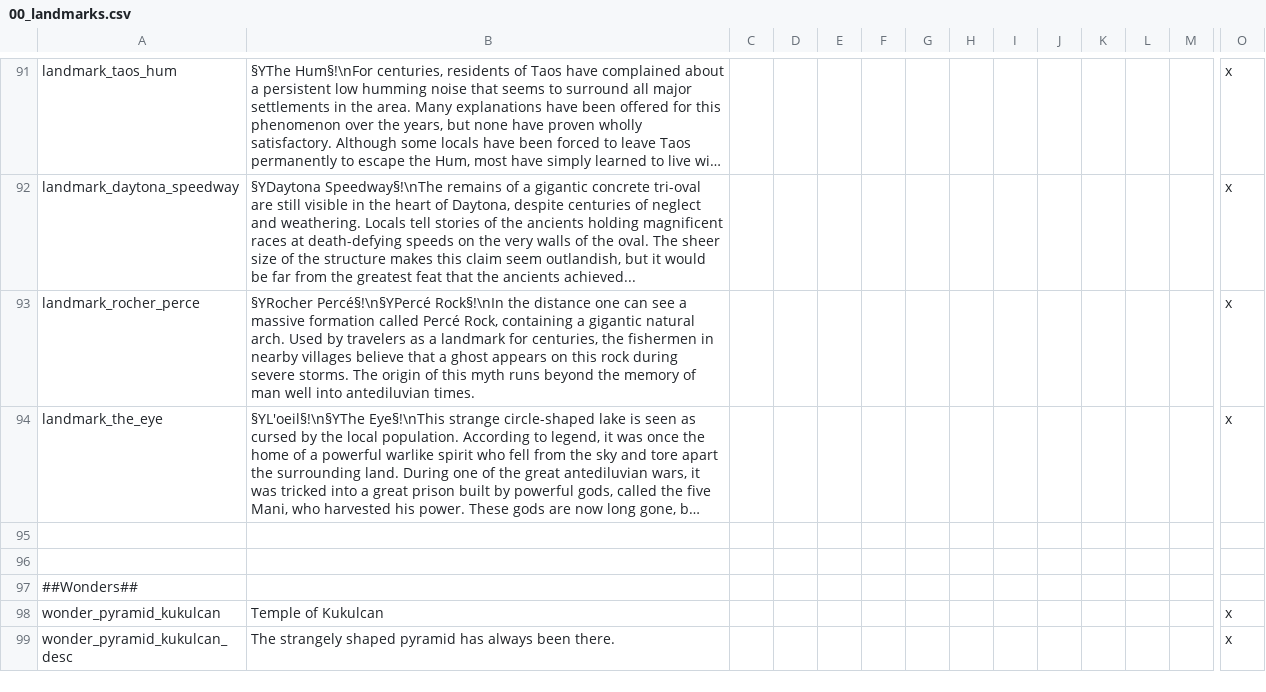
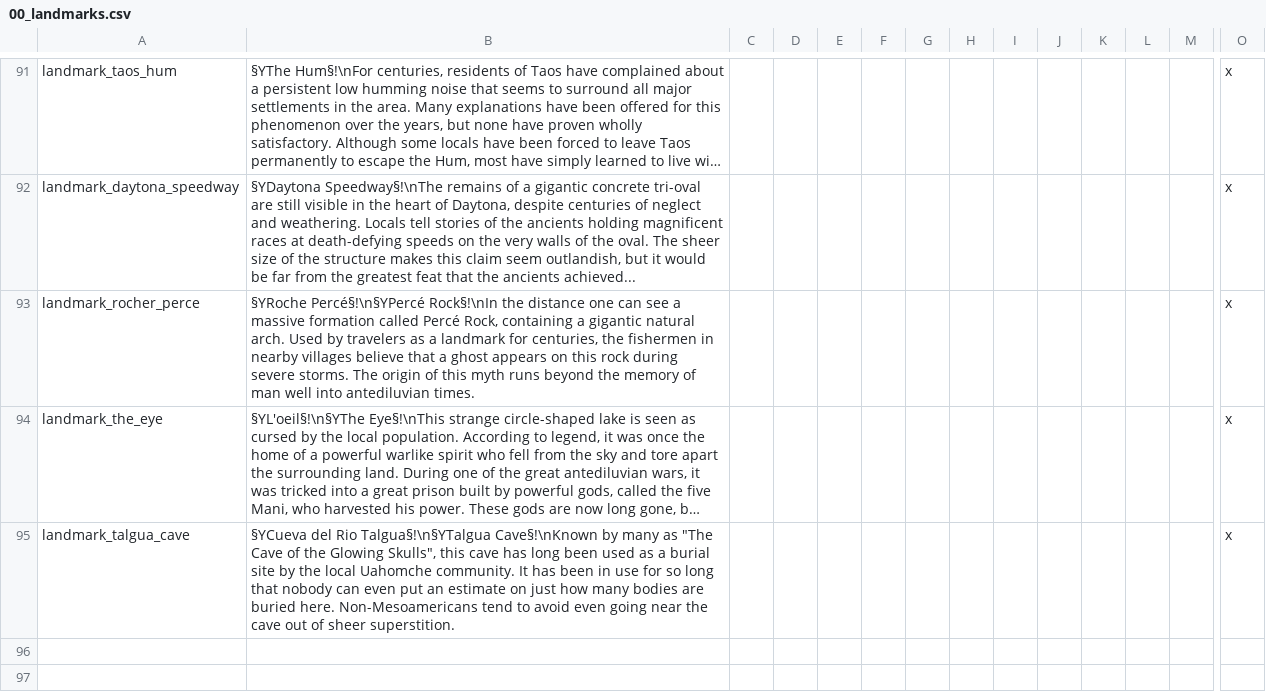
Before and after one commit to Ofaloaf/postapoc, a CSV file: After the End Fan Fork/localisation/00_landmarks.csv, drawn as a sheet; only a part is shown, gaps mark what is left out; the shorter side is filled out with more unchanged rows; long unchanged cells end in …; rows hold the shown columns only; the diff names each change by its address in the sheet, - before the commit and + after, or states it on an @@ line.

Commit message:
adjusted history of altas honduras so it makes more sense i guess
also added new landmark modifier and changed one of the catholic holy sites to new orleans and changed the culture of one county in new orleans and fixed a broken trade route thing

```diff
--- a/After the End Fan Fork/localisation/00_landmarks.csv
+++ b/After the End Fan Fork/localisation/00_landmarks.csv
-B93: §YRocher Percé§!\n§YPercé Rock§!\nIn…
+B93: §YRoche Percé§!\n§YPercé Rock§!\nIn…
+row 95: landmark_talgua_cave | §YCueva del Rio Talgua§!\n§YTalgua Cave§!\nKnown by many as "The Cave of the Glowing Skulls", this cave has long been used as a burial site by the local Uahomche community. It has been in use for so long that nobody can even put an estimate on just how many bodies are buried here. Non-Mesoamericans tend to avoid even going near the cave out of sheer superstition. |  |  |  |  |  |  |  |  |  |  |  | x
```
Also changed, not shown: 10 other files.
